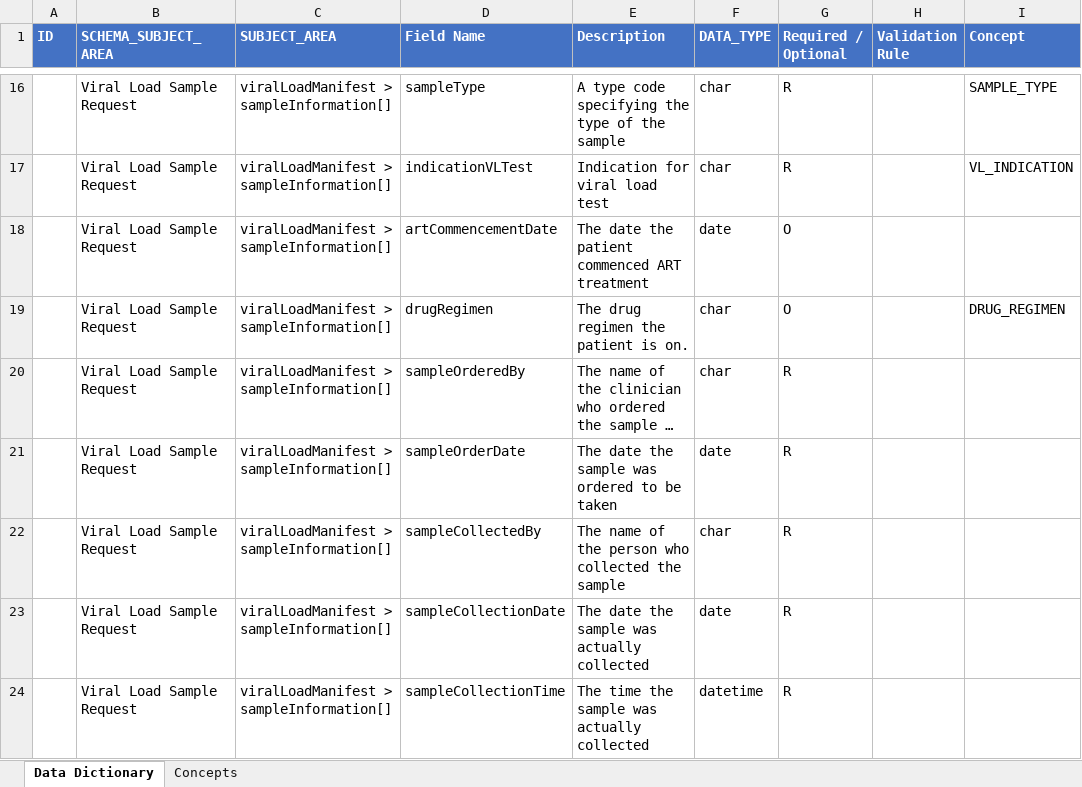
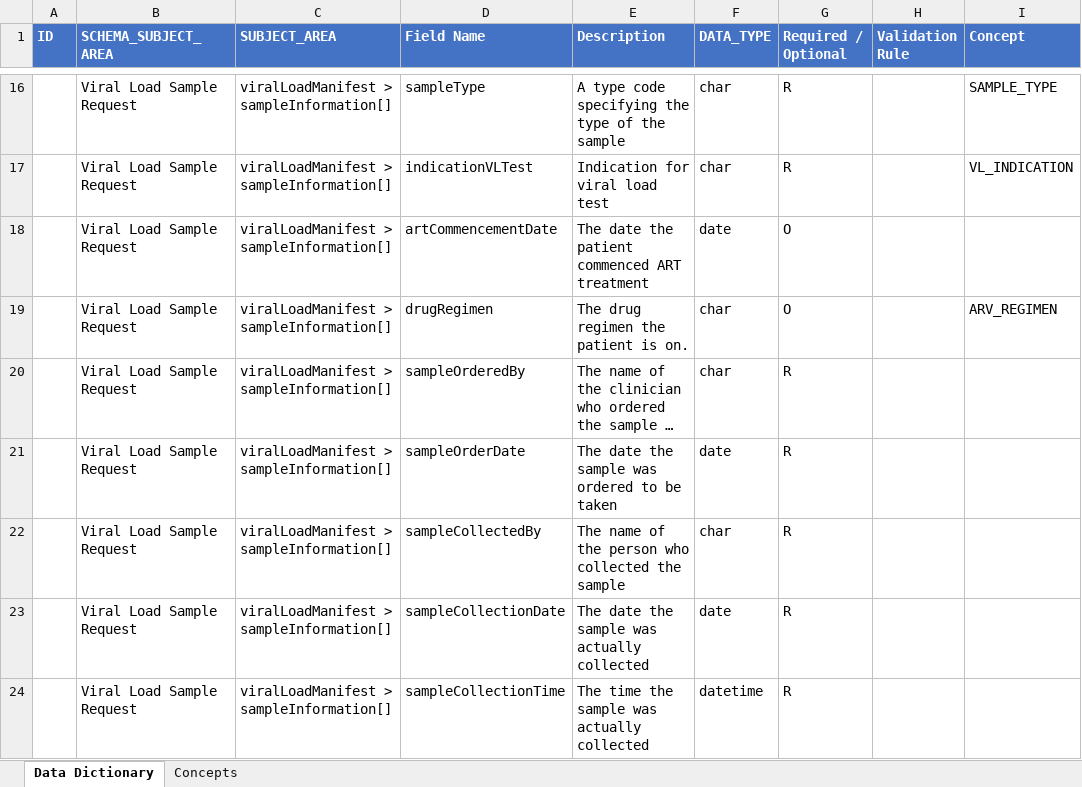
Before and after one commit to Nigeria-LIMS-EMR-Team/LIMS-EMR-Integration, an Excel workbook: files_and_resources/Data Dictionary.xlsx, sheet Data Dictionary, drawn as a sheet; only a part is shown, gaps mark what is left out; long unchanged cells end in …; values as stored, in another font and other column widths than the file's, no borders; the diff names each change by its address in the sheet, - before the commit and + after, or states it on an @@ line.

Commit message:
Updated Data Dictionary to Draft Version 1.4 with updated drug regimen concepts

```diff
--- a/files_and_resources/Data Dictionary.xlsx (sheet Data Dictionary)
+++ b/files_and_resources/Data Dictionary.xlsx (sheet Data Dictionary)
-I19 (Concept): DRUG_REGIMEN
+I19 (Concept): ARV_REGIMEN
```
Also changed, not shown: sheet Concepts.
